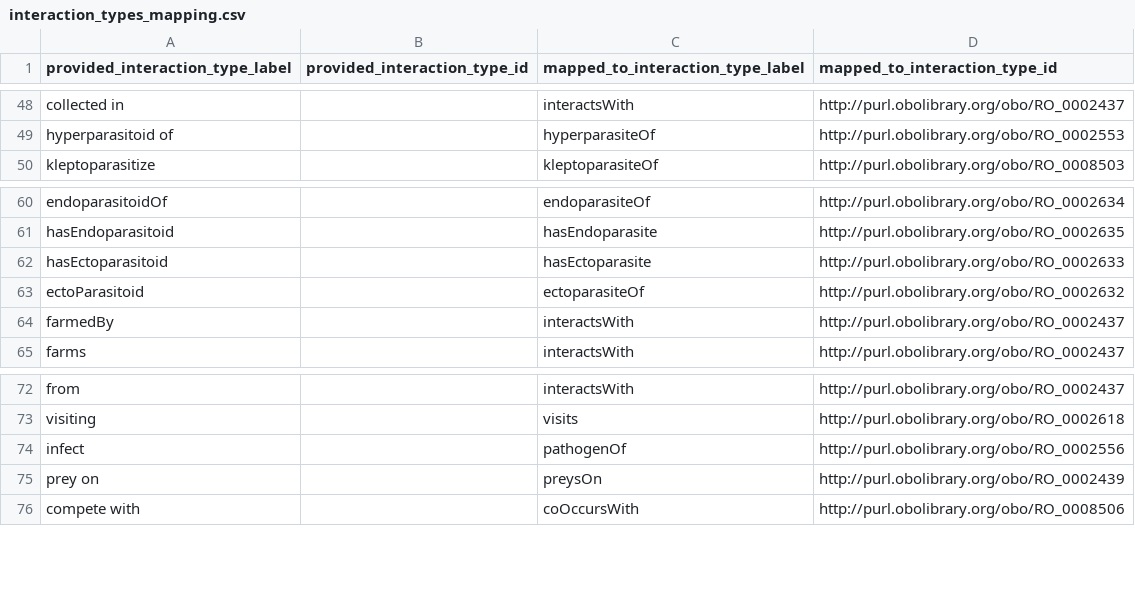
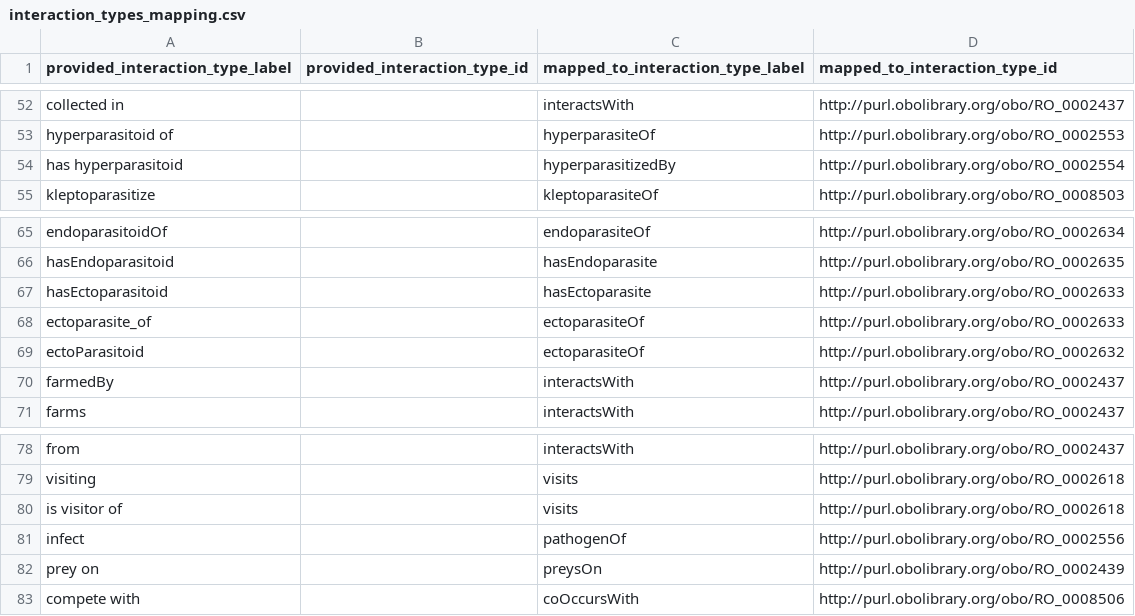
Before and after one commit to globalbioticinteractions/globalbioticinteractions, a CSV file: eol-globi-lib/src/main/resources/org/globalbioticinteractions/interaction_types_mapping.csv, drawn as a sheet; only a part is shown, gaps mark what is left out; the diff covers the shown part only; the diff names each change by its address in the sheet, - before the commit and + after, or states it on an @@ line.

```diff
--- a/eol-globi-lib/src/main/resources/org/globalbioticinteractions/interaction_types_mapping.csv
+++ b/eol-globi-lib/src/main/resources/org/globalbioticinteractions/interaction_types_mapping.csv
+row 54: has hyperparasitoid |  | hyperparasitizedBy | http://purl.obolibrary.org/obo/RO_0002554
+row 68: ectoparasite_of |  | ectoparasiteOf | http://purl.obolibrary.org/obo/RO_0002633
+row 80: is visitor of |  | visits | http://purl.obolibrary.org/obo/RO_0002618
```
Also changed, not shown: 9 added rows elsewhere in this file.
